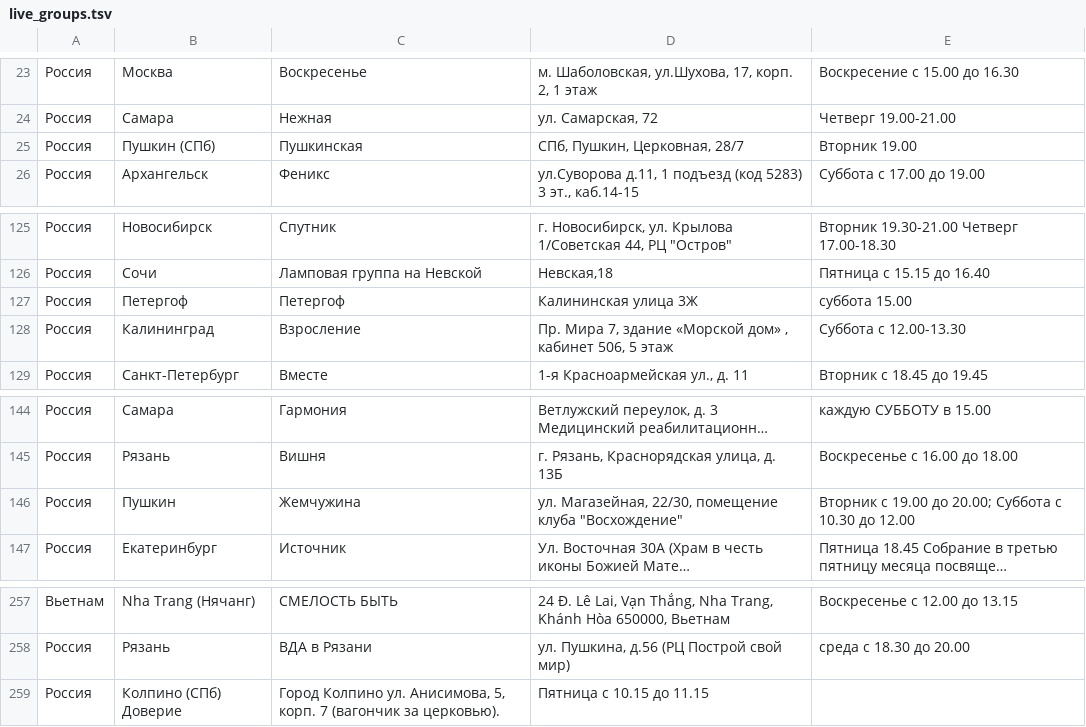
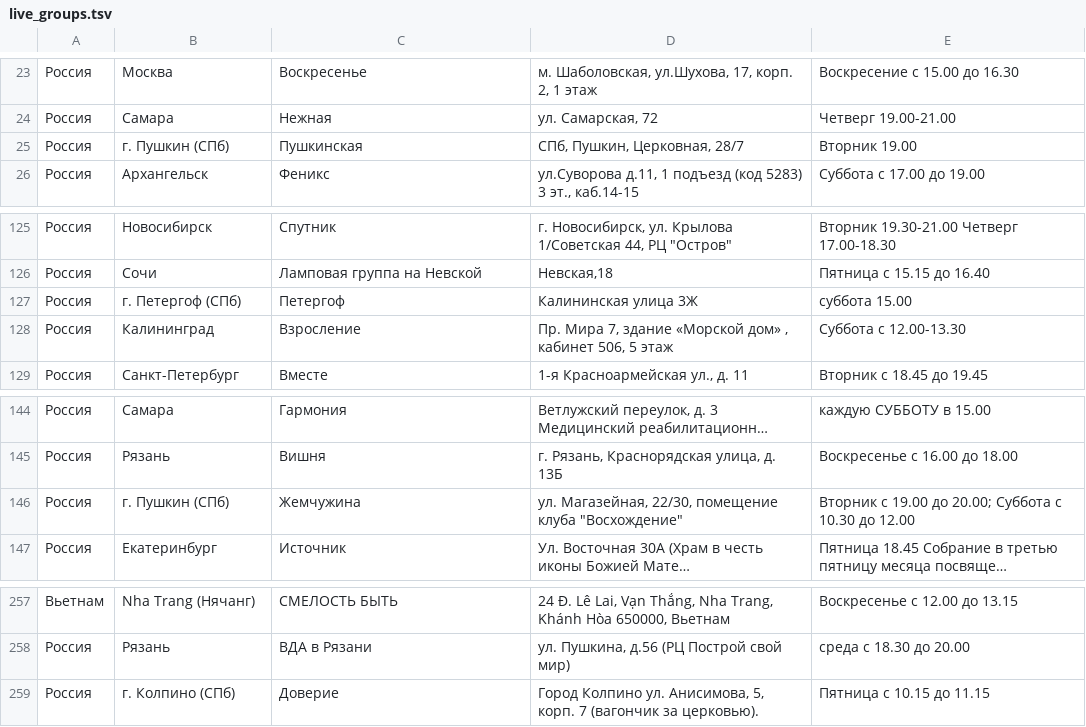
Before and after one commit to koukurme-cyber/Vdaonlineshedule, a TSV file: live_groups.tsv, drawn as a sheet; only a part is shown, gaps mark what is left out; long unchanged cells end in …; removed rows and columns are numbered as before the commit, all else as after; the diff names each change by its address in the sheet, - before the commit and + after, or states it on an @@ line.

Commit message:
Update live_groups.tsv

```diff
--- a/live_groups.tsv
+++ b/live_groups.tsv
-B25: Пушкин (СПб)
+B25: г. Пушкин (СПб)
-B127: Петергоф
+B127: г. Петергоф (СПб)
-B146: Пушкин
+B146: г. Пушкин (СПб)
-row 259: Россия | Колпино (СПб) Доверие | Город Колпино ул. Анисимова, 5, корп. 7 (вагончик за церковью). | Пятница с 10.15 до 11.15
+row 259: Россия | г. Колпино (СПб) | Доверие | Город Колпино ул. Анисимова, 5, корп. 7 (вагончик за церковью). | Пятница с 10.15 до 11.15
```
